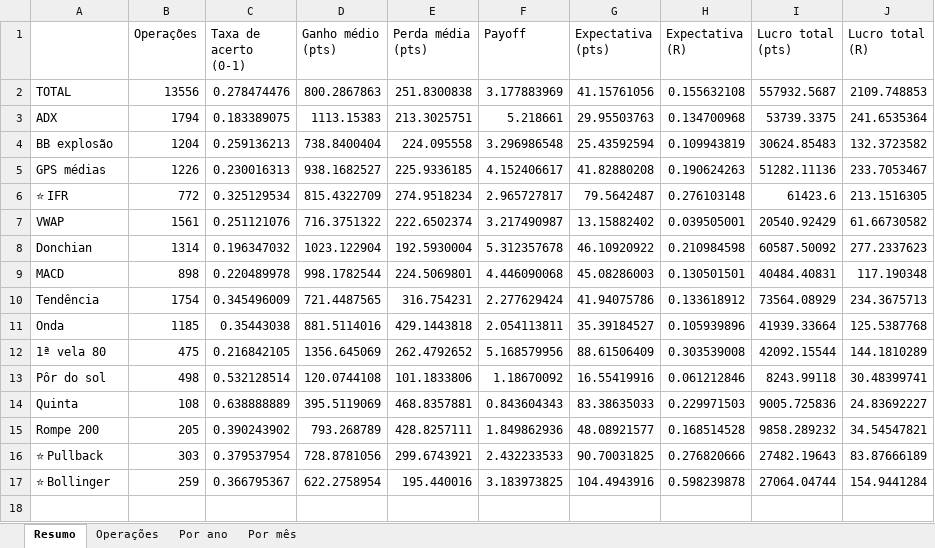
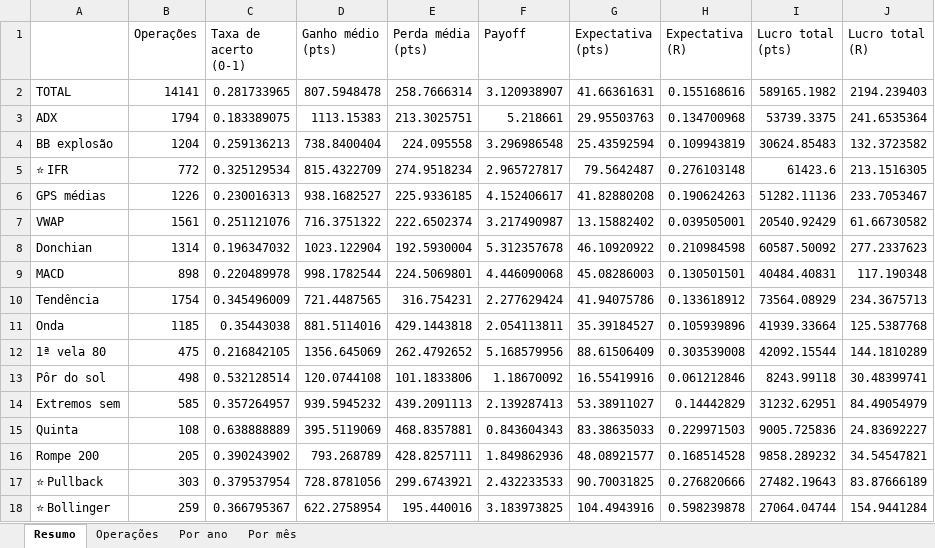
Before and after one commit to jarbasdacosta/sinal-b3, an Excel workbook: content/setups/operacoes.xlsx, sheet Resumo, drawn as a sheet; values as stored, in another font and other column widths than the file's, no borders; the diff names each change by its address in the sheet, - before the commit and + after, or states it on an @@ line.

```diff
--- a/content/setups/operacoes.xlsx (sheet Resumo)
+++ b/content/setups/operacoes.xlsx (sheet Resumo)
-B2 (Operações): 13556
+B2 (Operações): 14141
-C2 (Taxa de acerto (0-1)): 0.278474476
+C2 (Taxa de acerto (0-1)): 0.281733965
-D2 (Ganho médio (pts)): 800.2867863
+D2 (Ganho médio (pts)): 807.5948478
-E2 (Perda média (pts)): 251.8300838
+E2 (Perda média (pts)): 258.7666314
-F2 (Payoff): 3.177883969
+F2 (Payoff): 3.120938907
-G2 (Expectativa (pts)): 41.15761056
+G2 (Expectativa (pts)): 41.66361631
-H2 (Expectativa (R)): 0.155632108
+H2 (Expectativa (R)): 0.155168616
-I2 (Lucro total (pts)): 557932.5687
+I2 (Lucro total (pts)): 589165.1982
-J2 (Lucro total (R)): 2109.748853
+J2 (Lucro total (R)): 2194.239403
@@ row 6 moved to row 5: ⭐ IFR @@
+row 14: Extremos sem | 585 | 0.357264957 | 939.5945232 | 439.2091113 | 2.139287413 | 53.38911027 | 0.14442829 | 31232.62951 | 84.49054979
```
Also changed, not shown: sheet Operações, sheet Por mês, sheet Por ano, 30 other files.
